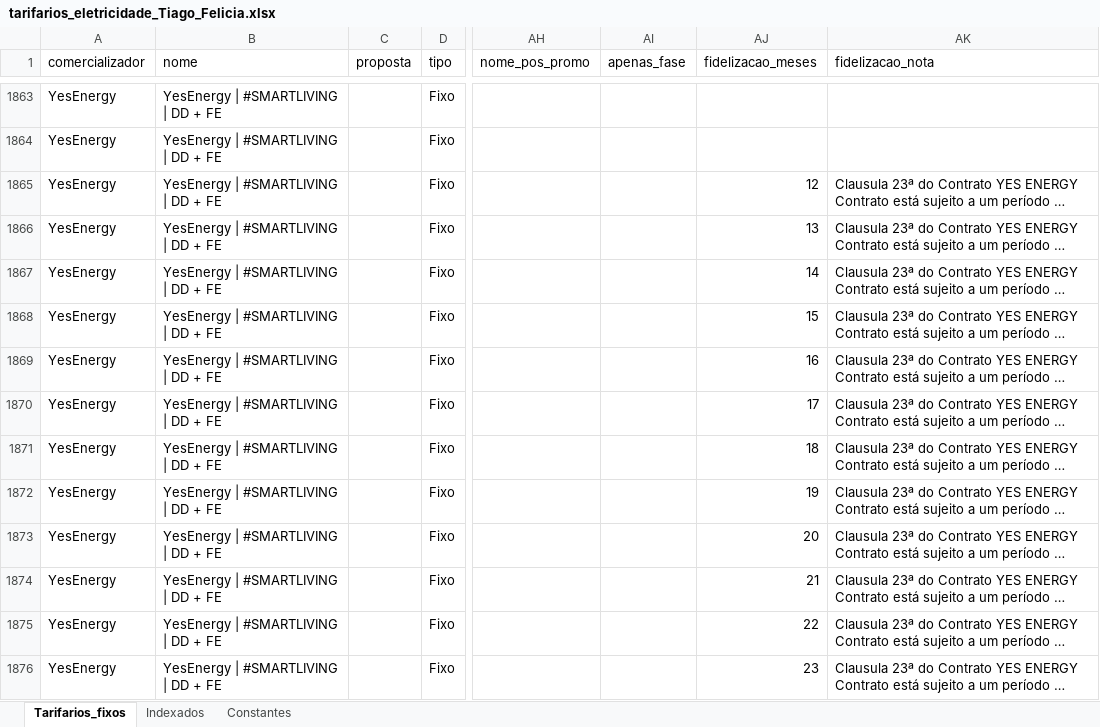
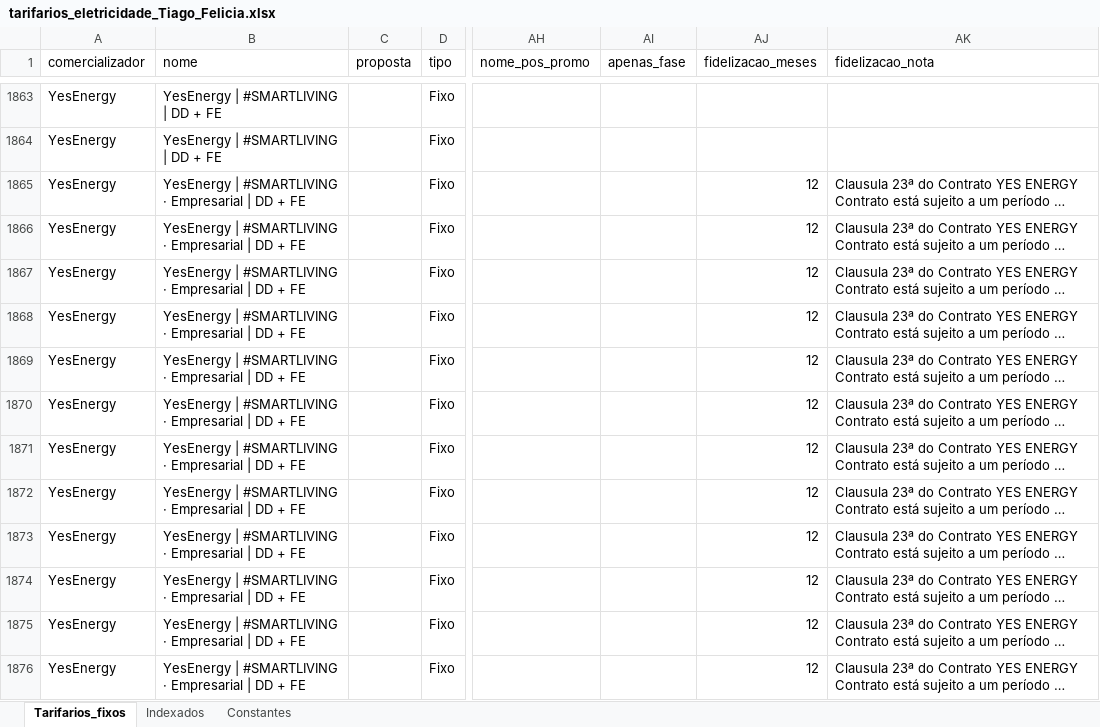
Before and after one commit to tiagofelicia/dados-energia, an Excel workbook: data/simuladores/simulador-tarifarios-eletricidade/tarifarios_eletricidade_Tiago_Felicia.xlsx, sheet Tarifarios_fixos, drawn as a sheet; only a part is shown, gaps mark what is left out; long unchanged cells end in …; values as stored, in another font and other column widths than the file's, no borders; the diff covers the shown part only; the diff names each change by its address in the sheet, - before the commit and + after, or states it on an @@ line.

```diff
--- a/data/simuladores/simulador-tarifarios-eletricidade/tarifarios_eletricidade_Tiago_Felicia.xlsx (sheet Tarifarios_fixos)
+++ b/data/simuladores/simulador-tarifarios-eletricidade/tarifarios_eletricidade_Tiago_Felicia.xlsx (sheet Tarifarios_fixos)
-B1865:B1876 (nome): YesEnergy | #SMARTLIVING | DD + FE
+B1865:B1876 (nome): YesEnergy | #SMARTLIVING · Empresarial | DD + FE
-AJ1866 (fidelizacao_meses): 13
+AJ1866 (fidelizacao_meses): 12
-AJ1867 (fidelizacao_meses): 14
+AJ1867 (fidelizacao_meses): 12
-AJ1868 (fidelizacao_meses): 15
+AJ1868 (fidelizacao_meses): 12
-AJ1869 (fidelizacao_meses): 16
+AJ1869 (fidelizacao_meses): 12
-AJ1870 (fidelizacao_meses): 17
+AJ1870 (fidelizacao_meses): 12
-AJ1871 (fidelizacao_meses): 18
+AJ1871 (fidelizacao_meses): 12
-AJ1872 (fidelizacao_meses): 19
+AJ1872 (fidelizacao_meses): 12
-AJ1873 (fidelizacao_meses): 20
+AJ1873 (fidelizacao_meses): 12
-AJ1874 (fidelizacao_meses): 21
+AJ1874 (fidelizacao_meses): 12
-AJ1875 (fidelizacao_meses): 22
+AJ1875 (fidelizacao_meses): 12
-AJ1876 (fidelizacao_meses): 23
+AJ1876 (fidelizacao_meses): 12
```
Also changed, not shown: 22 edited cells elsewhere in this sheet, sheet Indexados.
